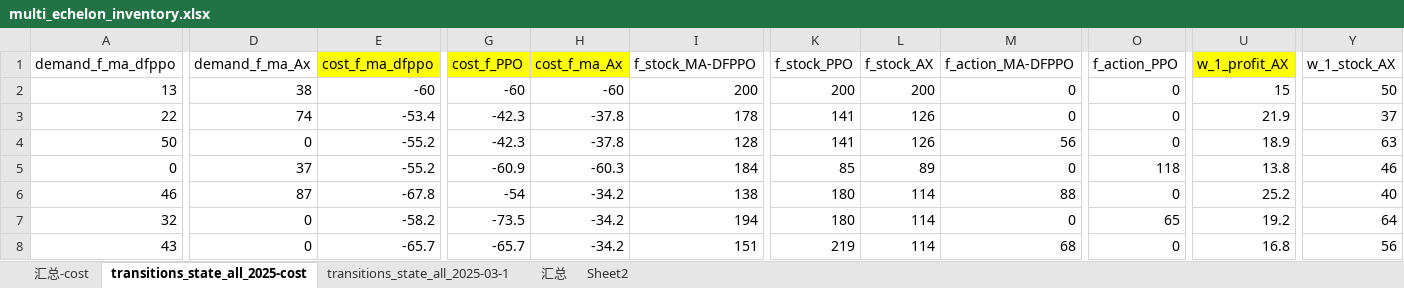
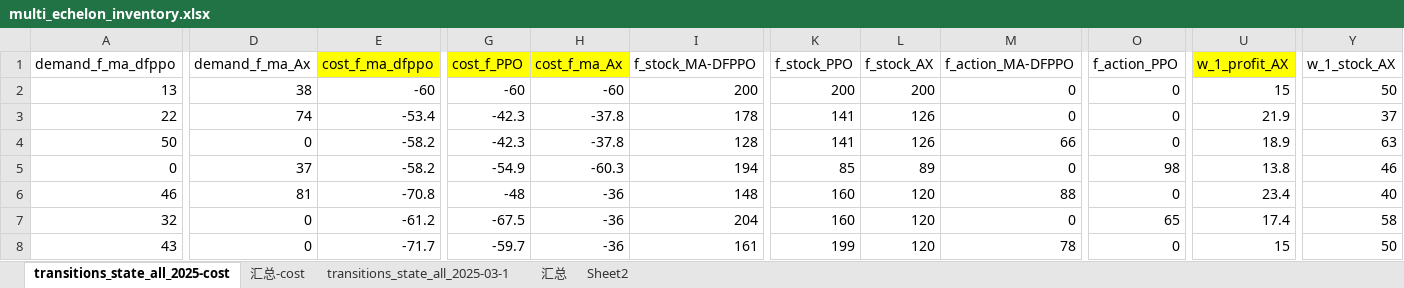
Before and after one commit to jacklu2016/SCIMAI-Gym, an Excel workbook: multi_echelon_inventory.xlsx, sheet transitions_state_all_2025-cost, drawn as a sheet; only a part is shown, gaps mark what is left out; values as stored, in another font and other column widths than the file's, no borders; the diff covers the shown part only; the diff names each change by its address in the sheet, - before the commit and + after, or states it on an @@ line.

```diff
--- a/multi_echelon_inventory.xlsx (sheet transitions_state_all_2025-cost)
+++ b/multi_echelon_inventory.xlsx (sheet transitions_state_all_2025-cost)
@@ sheet tab order changed: transitions_state_all_2025-cost | 汇总-cost | transitions_state_all_2025-03-1 | 汇总 | Sheet2 @@
-E4:E5 (cost_f_ma_dfppo): -55.2
+E4:E5 (cost_f_ma_dfppo): -58.2
-M4 (f_action_MA-DFPPO): 56
+M4 (f_action_MA-DFPPO): 66
-G5 (cost_f_PPO): -60.9
+G5 (cost_f_PPO): -54.9
-I5 (f_stock_MA-DFPPO): 184
+I5 (f_stock_MA-DFPPO): 194
-O5 (f_action_PPO): 118
+O5 (f_action_PPO): 98
-D6 (demand_f_ma_Ax): 87
+D6 (demand_f_ma_Ax): 81
-E6 (cost_f_ma_dfppo): -67.8
+E6 (cost_f_ma_dfppo): -70.8
-G6 (cost_f_PPO): -54
+G6 (cost_f_PPO): -48
-H6:H8 (cost_f_ma_Ax): -34.2
+H6:H8 (cost_f_ma_Ax): -36
-I6 (f_stock_MA-DFPPO): 138
+I6 (f_stock_MA-DFPPO): 148
-K6:K7 (f_stock_PPO): 180
+K6:K7 (f_stock_PPO): 160
-L6:L8 (f_stock_AX): 114
+L6:L8 (f_stock_AX): 120
-U6 (w_1_profit_AX): 25.2
+U6 (w_1_profit_AX): 23.4
-E7 (cost_f_ma_dfppo): -58.2
+E7 (cost_f_ma_dfppo): -61.2
-G7 (cost_f_PPO): -73.5
+G7 (cost_f_PPO): -67.5
-I7 (f_stock_MA-DFPPO): 194
+I7 (f_stock_MA-DFPPO): 204
-U7 (w_1_profit_AX): 19.2
+U7 (w_1_profit_AX): 17.4
-Y7 (w_1_stock_AX): 64
+Y7 (w_1_stock_AX): 58
-E8 (cost_f_ma_dfppo): -65.7
+E8 (cost_f_ma_dfppo): -71.7
-G8 (cost_f_PPO): -65.7
+G8 (cost_f_PPO): -59.7
-I8 (f_stock_MA-DFPPO): 151
+I8 (f_stock_MA-DFPPO): 161
-K8 (f_stock_PPO): 219
+K8 (f_stock_PPO): 199
-M8 (f_action_MA-DFPPO): 68
+M8 (f_action_MA-DFPPO): 78
-U8 (w_1_profit_AX): 16.8
+U8 (w_1_profit_AX): 15
-Y8 (w_1_stock_AX): 56
+Y8 (w_1_stock_AX): 50
```
Also changed, not shown: 354 edited cells elsewhere in this sheet, sheet 汇总-cost, formulas that keep their value, 1 other file.
